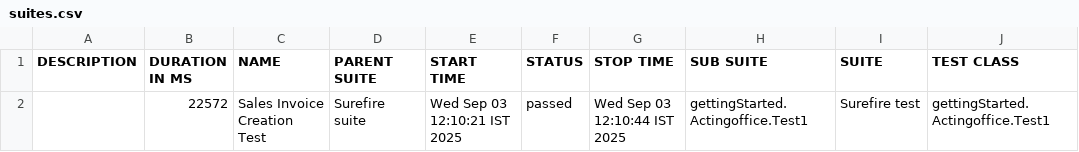
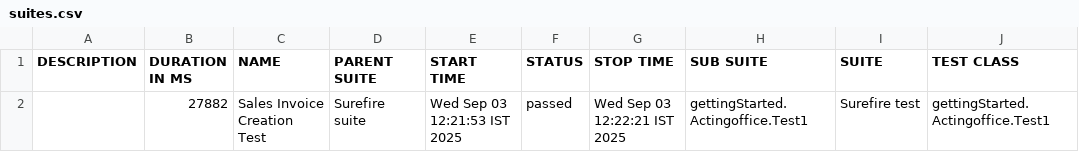
Before and after one commit to ruchitha-capsitech/Testselenium, a CSV file: docs/data/suites.csv, drawn as a sheet; only a part is shown; the diff names each change by its address in the sheet, - before the commit and + after, or states it on an @@ line.

```diff
--- a/docs/data/suites.csv
+++ b/docs/data/suites.csv
-B2 (DURATION IN MS): 22572
+B2 (DURATION IN MS): 27882
-E2 (START TIME): Wed Sep 03 12:10:21 IST 2025
+E2 (START TIME): Wed Sep 03 12:21:53 IST 2025
-G2 (STOP TIME): Wed Sep 03 12:10:44 IST 2025
+G2 (STOP TIME): Wed Sep 03 12:22:21 IST 2025
```
Also changed, not shown: 29 other files.
